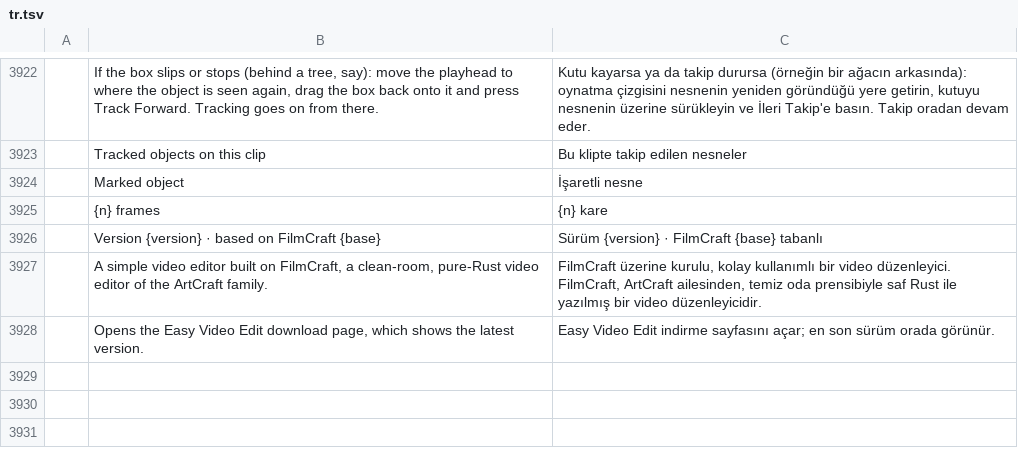
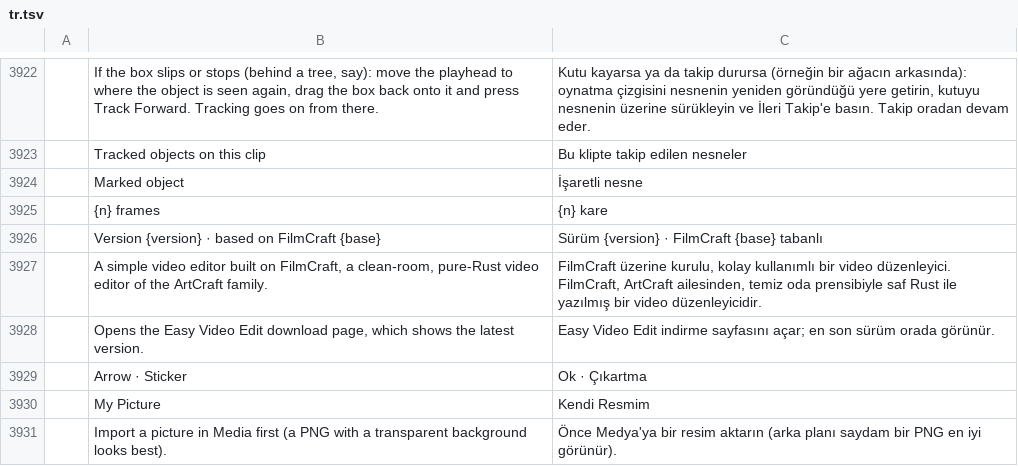
Before and after one commit to erolsavas19/easy-video-edit, a TSV file: crates/ui-egui/src/i18n/tr.tsv, drawn as a sheet; only a part is shown, gaps mark what is left out.

```diff
--- a/crates/ui-egui/src/i18n/tr.tsv
+++ b/crates/ui-egui/src/i18n/tr.tsv
@@ -3928 +3928,4 @@
 	Opens the Easy Video Edit download page, which shows the latest version.	Easy Video Edit indirme sayfasını açar; en son sürüm orada görünür.
+	Arrow · Sticker	Ok · Çıkartma
+	My Picture	Kendi Resmim
+	Import a picture in Media first (a PNG with a transparent background looks best).	Önce Medya'ya bir resim aktarın (arka planı saydam bir PNG en iyi görünür).
```
Also changed, not shown: 3 other files.
